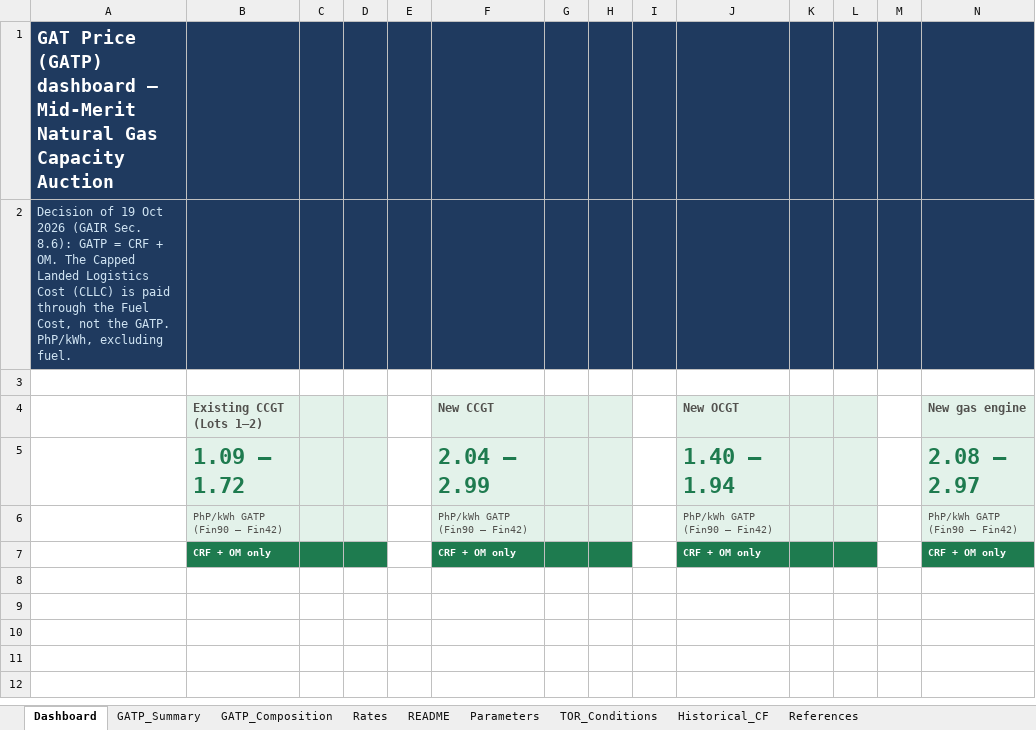
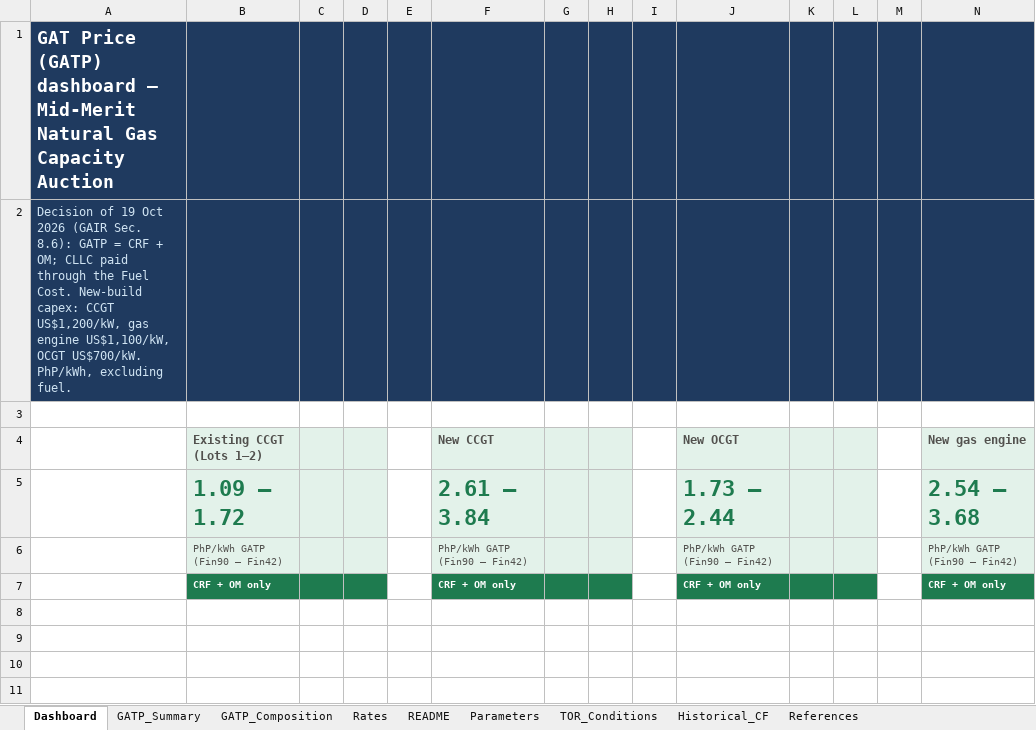
Before and after one commit to polyphase123/Midmerit, an Excel workbook: FinModel_Summary.xlsx, sheet Dashboard, drawn as a sheet; only a part is shown; the shorter side is filled out with more unchanged rows; values as stored, in another font and other column widths than the file's, no borders; charts and pictures not drawn; removed rows and columns are numbered as before the commit, all else as after; the diff names each change by its address in the sheet, - before the commit and + after, or states it on an @@ line.

```diff
--- a/FinModel_Summary.xlsx (sheet Dashboard)
+++ b/FinModel_Summary.xlsx (sheet Dashboard)
-A2: …CRF + OM. The Capped Landed Logistics Cost (CLLC) is paid through the Fuel Cost, not the GATP. PhP/kWh, excluding…
+A2: …CRF + OM; CLLC paid through the Fuel Cost. New-build capex: CCGT US$1,200/kW, gas engine US$1,100/kW, OCGT US$700/kW. PhP/kWh, excluding…
-row 5:  | 1.09 – 1.72 |  |  |  | 2.04 – 2.99 |  |  |  | 1.40 – 1.94 |  |  |  | 2.08 – 2.97
+row 5:  | 1.09 – 1.72 |  |  |  | 2.61 – 3.84 |  |  |  | 1.73 – 2.44 |  |  |  | 2.54 – 3.68
```
Also changed, not shown: sheet Parameters, sheet GATP_Summary, sheet Rates, sheet README, charts or pictures, Fin42/Fin42_Lot2_Existing_CCGT_Luzon_500MW.xlsm, Fin42/Fin42_NewBuild_CCGT_Luzon_1000MW.xlsm, 20 other files.
